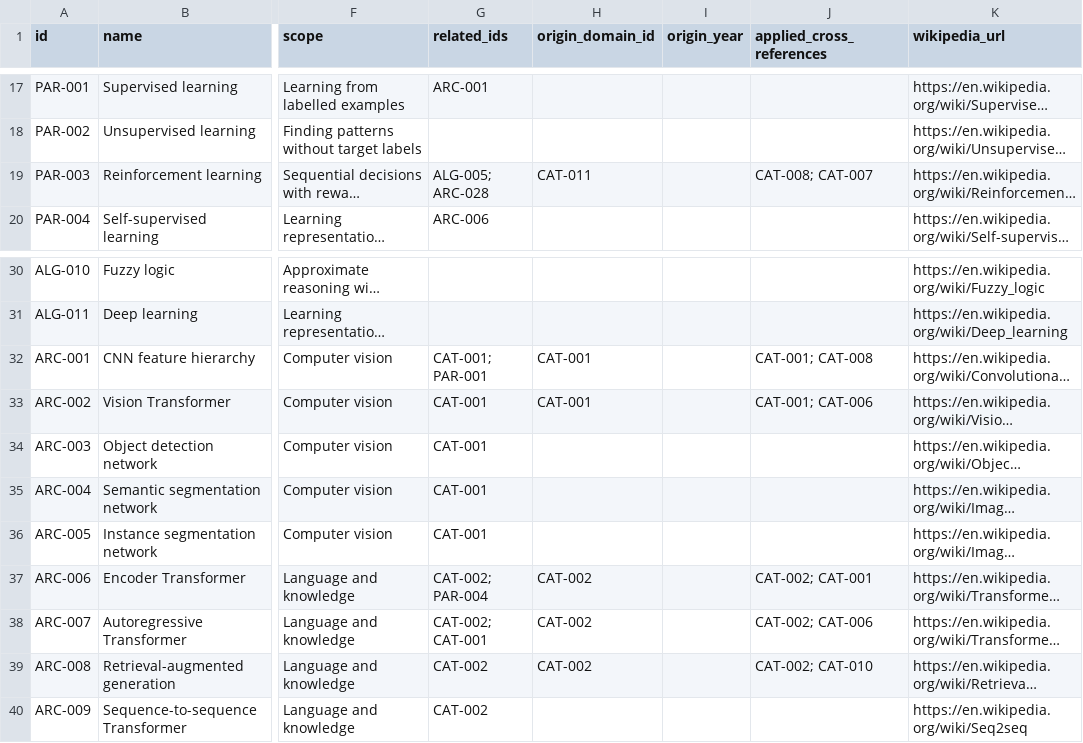
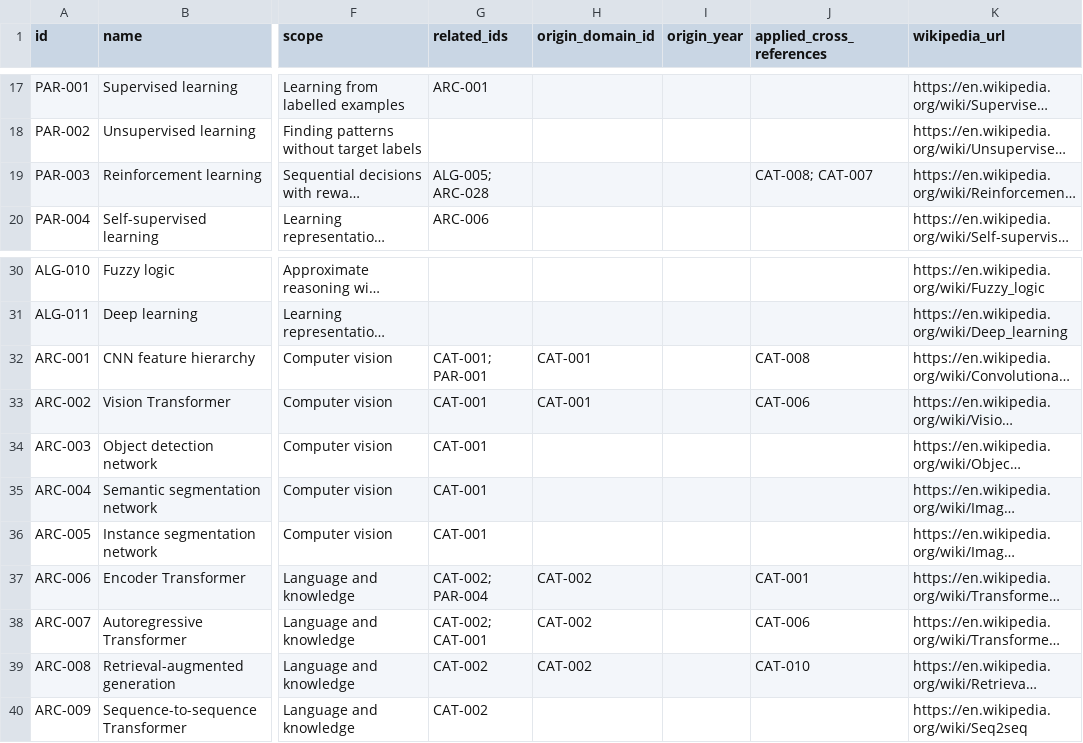
Before and after one commit to manifoldgrace/manifoldgrace.github.io, a CSV file: research/relational-awareness/ai-four-level-register-v1.1.csv, drawn as a sheet; only a part is shown, gaps mark what is left out; long unchanged cells end in …; the diff names each change by its address in the sheet, - before the commit and + after, or states it on an @@ line.

Commit message:
Keep taxonomy CSV aligned with corrected directional relationships

```diff
--- a/research/relational-awareness/ai-four-level-register-v1.1.csv
+++ b/research/relational-awareness/ai-four-level-register-v1.1.csv
-H19 (origin_domain_id): CAT-011
+H19 (origin_domain_id): (empty)
-J32 (applied_cross_references): CAT-001; CAT-008
+J32 (applied_cross_references): CAT-008
-J33 (applied_cross_references): CAT-001; CAT-006
+J33 (applied_cross_references): CAT-006
-J37 (applied_cross_references): CAT-002; CAT-001
+J37 (applied_cross_references): CAT-001
-J38 (applied_cross_references): CAT-002; CAT-006
+J38 (applied_cross_references): CAT-006
-J39 (applied_cross_references): CAT-002; CAT-010
+J39 (applied_cross_references): CAT-010
```
